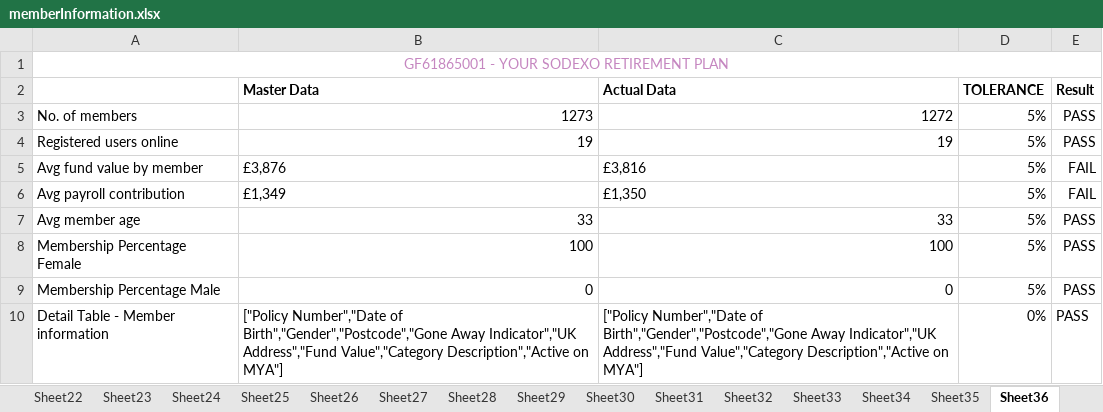
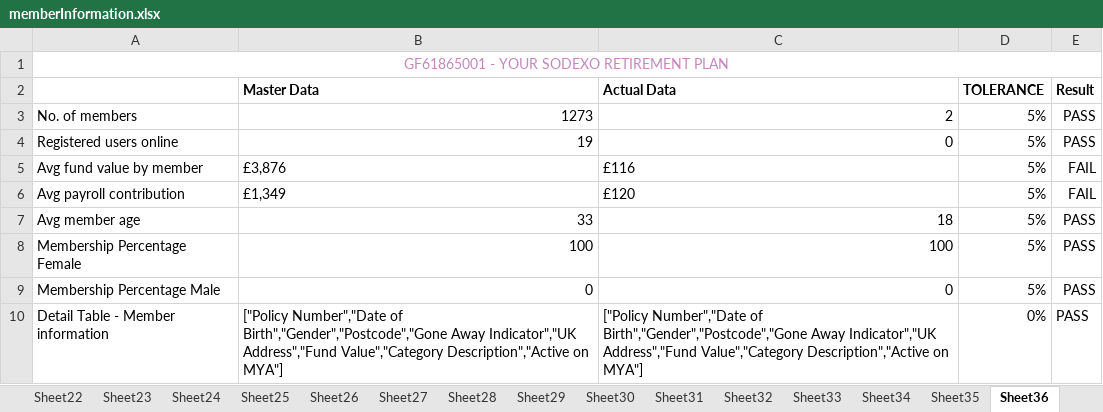
Before and after one commit to MA87604/ClientMI, an Excel workbook: data/memberInformation.xlsx, sheet Sheet36, drawn as a sheet; only a part is shown; values as stored, in another font and other column widths than the file's, no borders; conditional formats not drawn; the diff covers the shown part only; the diff names each change by its address in the sheet, - before the commit and + after, or states it on an @@ line.

```diff
--- a/data/memberInformation.xlsx (sheet Sheet36)
+++ b/data/memberInformation.xlsx (sheet Sheet36)
-C3 (Actual Data): 1272
+C3 (Actual Data): 2
-C4 (Actual Data): 19
+C4 (Actual Data): 0
-C5 (Actual Data): £3,816
+C5 (Actual Data): £116
-C6 (Actual Data): £1,350
+C6 (Actual Data): £120
-C7 (Actual Data): 33
+C7 (Actual Data): 18
```
Also changed, not shown: 2 edited cells elsewhere in this sheet, sheet Sheet8, data/assetUnderMgmt.xlsx, data/memberActivity.xlsx, 24 other files.
